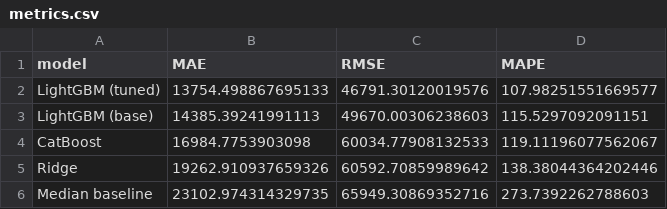
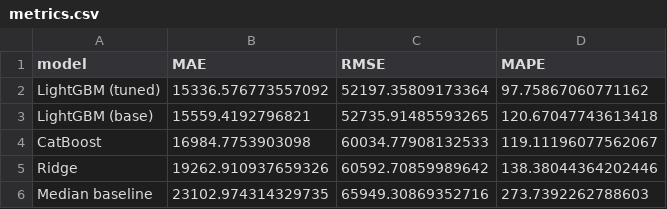
Before and after one commit to LOG650/G11-jorgen-individuell, a CSV file: 013 fase 3 - review/artifacts/metrics.csv, drawn as a sheet.

```diff
--- a/013 fase 3 - review/artifacts/metrics.csv
+++ b/013 fase 3 - review/artifacts/metrics.csv
@@ -1,4 +1,4 @@
 model,MAE,RMSE,MAPE
-LightGBM (tuned),13754.498867695133,46791.30120019576,107.98251551669577
-LightGBM (base),14385.39241991113,49670.00306238603,115.5297092091151
+LightGBM (tuned),15336.576773557092,52197.35809173364,97.75867060771162
+LightGBM (base),15559.4192796821,52735.91485593265,120.67047743613418
 CatBoost,16984.7753903098,60034.77908132533,119.11196077562067
```
Also changed, not shown: 10 other files.
